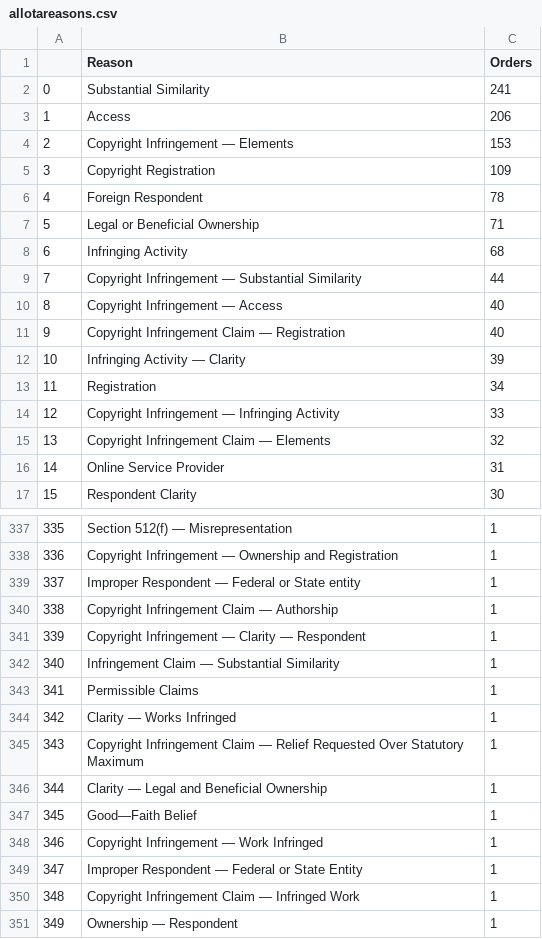
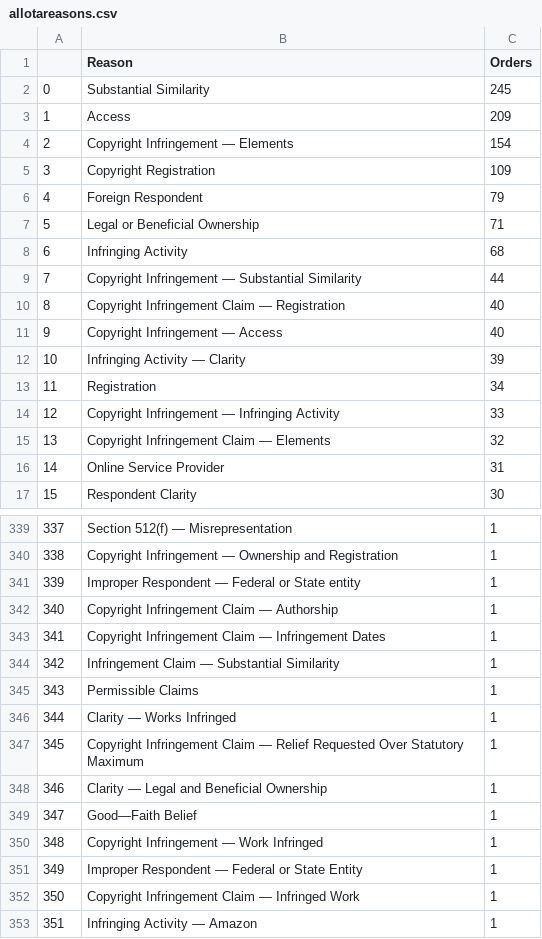
Before and after one commit to bibliobaloney/bibliobaloney.github.io, a CSV file: allotareasons.csv, drawn as a sheet; only a part is shown, gaps mark what is left out; addresses are those after the commit; the diff covers the shown part only; the diff names each change by its address in the sheet, - before the commit and + after, or states it on an @@ line.

```diff
--- a/allotareasons.csv
+++ b/allotareasons.csv
-C2 (Orders): 241
+C2 (Orders): 245
-C3 (Orders): 206
+C3 (Orders): 209
-C4 (Orders): 153
+C4 (Orders): 154
-C6 (Orders): 78
+C6 (Orders): 79
@@ row 11 moved to row 10: 8 @@
@@ column A renumbered from row 11 down @@
@@ row 341 moved to row 241: 239 @@
@@ row 239 moved to row 343: 341 @@
-B353 (Reason): Ownership — Respondent
+B353 (Reason): Infringing Activity — Amazon
```
Also changed, not shown: 5 added rows, 3 removed rows, 111 moved rows and 5 edited cells elsewhere in this file, dmcadescriptions.csv, noninfringementdescriptions.csv, 5 other files.
